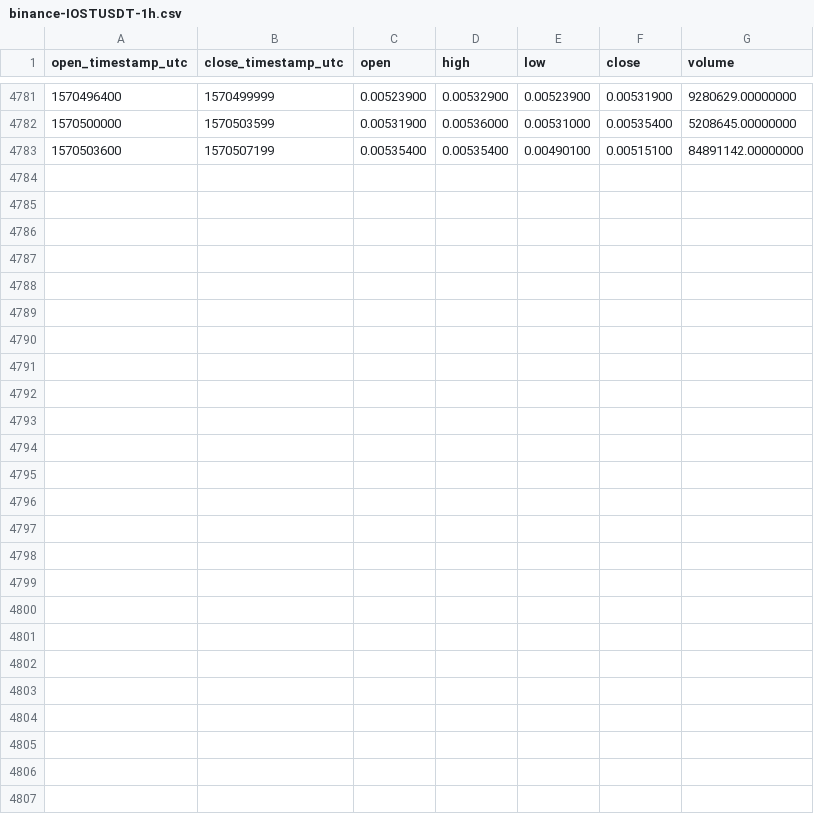
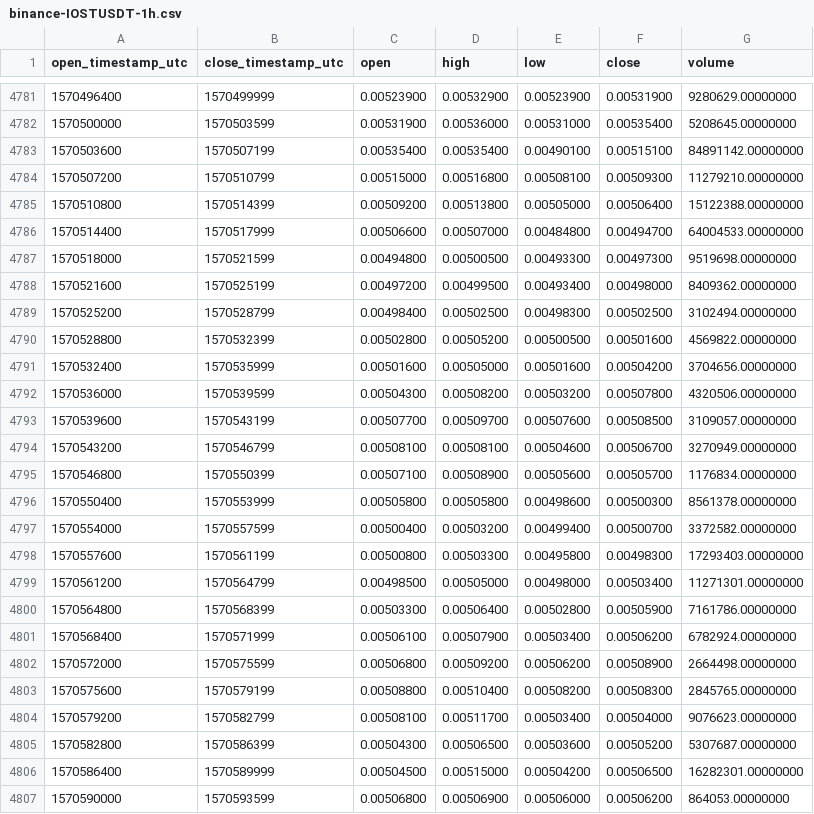
Before and after one commit to cryptobigbro/binance-IOSTUSDT, a CSV file: binance-IOSTUSDT-1h.csv, drawn as a sheet; only a part is shown, gaps mark what is left out; the diff names each change by its address in the sheet, - before the commit and + after, or states it on an @@ line.

Commit message:
Update OHLCV data.

```diff
--- a/binance-IOSTUSDT-1h.csv
+++ b/binance-IOSTUSDT-1h.csv
+row 4784: 1570507200 | 1570510799 | 0.00515000 | 0.00516800 | 0.00508100 | 0.00509300 | 11279210.00000000
+row 4785: 1570510800 | 1570514399 | 0.00509200 | 0.00513800 | 0.00505000 | 0.00506400 | 15122388.00000000
+row 4786: 1570514400 | 1570517999 | 0.00506600 | 0.00507000 | 0.00484800 | 0.00494700 | 64004533.00000000
+row 4787: 1570518000 | 1570521599 | 0.00494800 | 0.00500500 | 0.00493300 | 0.00497300 | 9519698.00000000
+row 4788: 1570521600 | 1570525199 | 0.00497200 | 0.00499500 | 0.00493400 | 0.00498000 | 8409362.00000000
+row 4789: 1570525200 | 1570528799 | 0.00498400 | 0.00502500 | 0.00498300 | 0.00502500 | 3102494.00000000
+row 4790: 1570528800 | 1570532399 | 0.00502800 | 0.00505200 | 0.00500500 | 0.00501600 | 4569822.00000000
+row 4791: 1570532400 | 1570535999 | 0.00501600 | 0.00505000 | 0.00501600 | 0.00504200 | 3704656.00000000
+row 4792: 1570536000 | 1570539599 | 0.00504300 | 0.00508200 | 0.00503200 | 0.00507800 | 4320506.00000000
+row 4793: 1570539600 | 1570543199 | 0.00507700 | 0.00509700 | 0.00507600 | 0.00508500 | 3109057.00000000
+row 4794: 1570543200 | 1570546799 | 0.00508100 | 0.00508100 | 0.00504600 | 0.00506700 | 3270949.00000000
+row 4795: 1570546800 | 1570550399 | 0.00507100 | 0.00508900 | 0.00505600 | 0.00505700 | 1176834.00000000
+row 4796: 1570550400 | 1570553999 | 0.00505800 | 0.00505800 | 0.00498600 | 0.00500300 | 8561378.00000000
+row 4797: 1570554000 | 1570557599 | 0.00500400 | 0.00503200 | 0.00499400 | 0.00500700 | 3372582.00000000
+row 4798: 1570557600 | 1570561199 | 0.00500800 | 0.00503300 | 0.00495800 | 0.00498300 | 17293403.00000000
+row 4799: 1570561200 | 1570564799 | 0.00498500 | 0.00505000 | 0.00498000 | 0.00503400 | 11271301.00000000
+row 4800: 1570564800 | 1570568399 | 0.00503300 | 0.00506400 | 0.00502800 | 0.00505900 | 7161786.00000000
+row 4801: 1570568400 | 1570571999 | 0.00506100 | 0.00507900 | 0.00503400 | 0.00506200 | 6782924.00000000
+row 4802: 1570572000 | 1570575599 | 0.00506800 | 0.00509200 | 0.00506200 | 0.00508900 | 2664498.00000000
+row 4803: 1570575600 | 1570579199 | 0.00508800 | 0.00510400 | 0.00508200 | 0.00508300 | 2845765.00000000
+row 4804: 1570579200 | 1570582799 | 0.00508100 | 0.00511700 | 0.00503400 | 0.00504000 | 9076623.00000000
+row 4805: 1570582800 | 1570586399 | 0.00504300 | 0.00506500 | 0.00503600 | 0.00505200 | 5307687.00000000
+row 4806: 1570586400 | 1570589999 | 0.00504500 | 0.00515000 | 0.00504200 | 0.00506500 | 16282301.00000000
+row 4807: 1570590000 | 1570593599 | 0.00506800 | 0.00506900 | 0.00506000 | 0.00506200 | 864053.00000000
```
Also changed, not shown: binance-IOSTUSDT-1d.csv.
